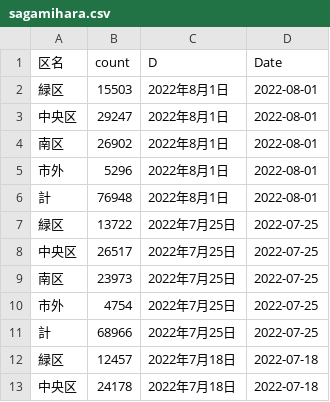
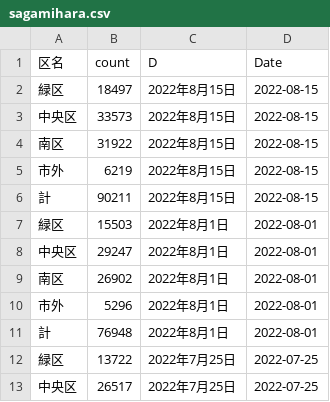
Before and after one commit to tanamym/covid_sagamihara, a CSV file: sagamihara.csv, drawn as a sheet; only a part is shown; the shorter side is filled out with more unchanged rows; the diff names each change by its address in the sheet, - before the commit and + after, or states it on an @@ line.

Commit message:
データ更新

```diff
--- a/sagamihara.csv
+++ b/sagamihara.csv
+row 2: 緑区 | 18497 | 2022年8月15日 | 2022-08-15
+row 3: 中央区 | 33573 | 2022年8月15日 | 2022-08-15
+row 4: 南区 | 31922 | 2022年8月15日 | 2022-08-15
+row 5: 市外 | 6219 | 2022年8月15日 | 2022-08-15
+row 6: 計 | 90211 | 2022年8月15日 | 2022-08-15
```
